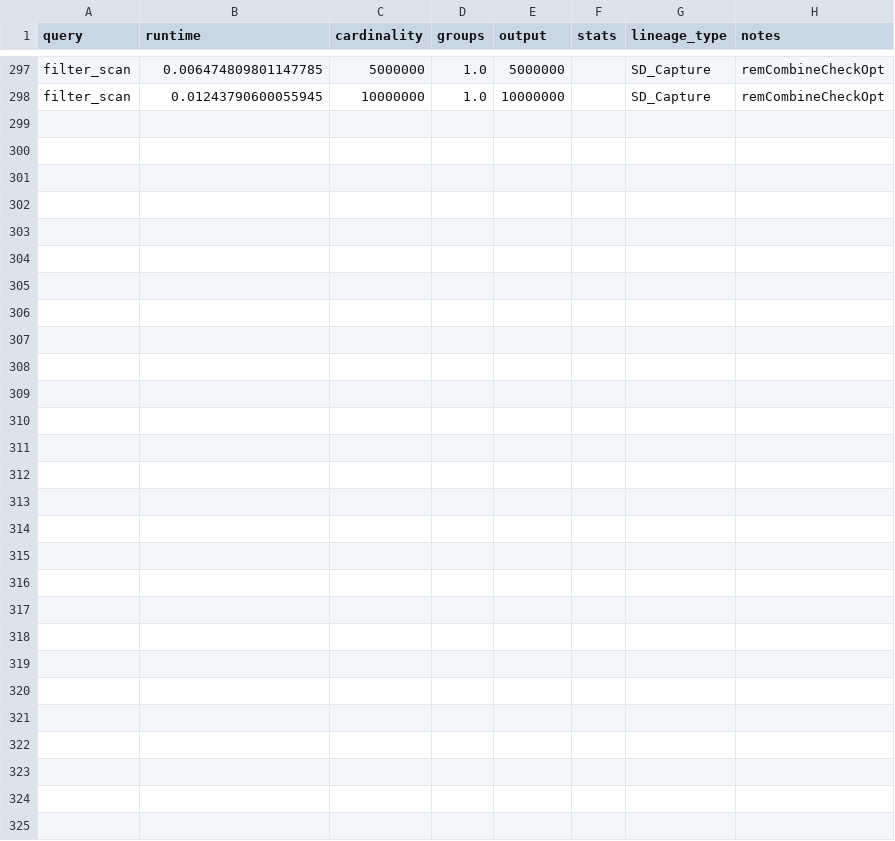
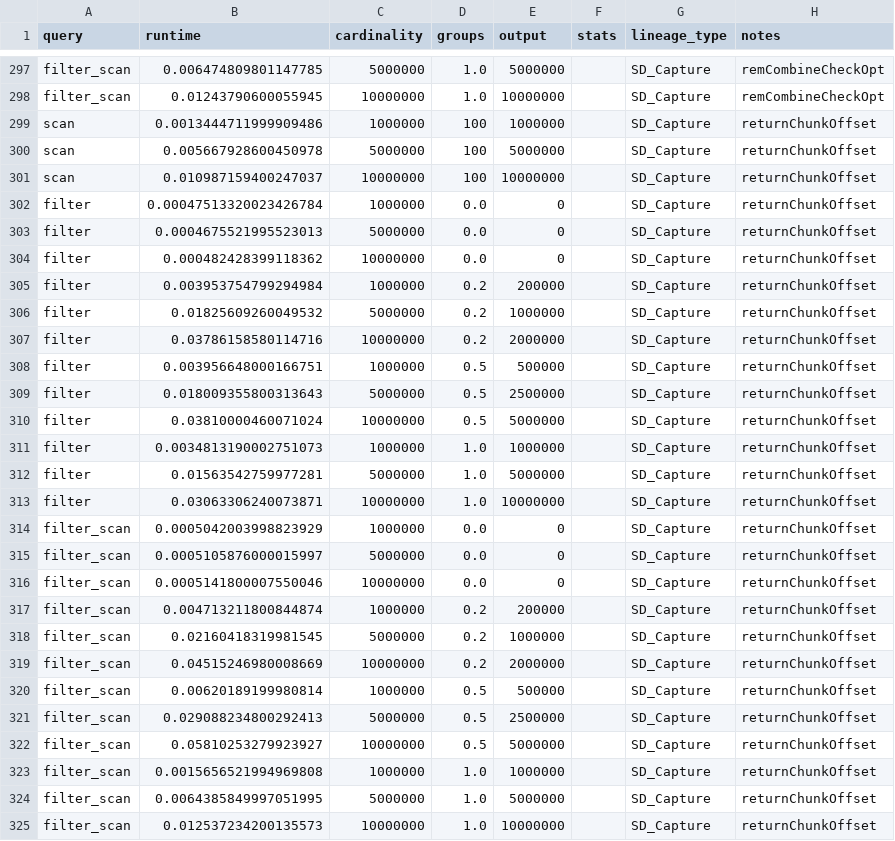
Before and after one commit to haneensa/SD_benchmark, a CSV file: eval_results/micro_benchmark_notes_feb19_SD.csv, drawn as a sheet; only a part is shown, gaps mark what is left out.

Commit message:
opt return this offset with adjust chunck

```diff
--- a/eval_results/micro_benchmark_notes_feb19_SD.csv
+++ b/eval_results/micro_benchmark_notes_feb19_SD.csv
@@ -298 +298,28 @@ filter_scan,0.006474809801147785,5000000,1.0,5000000,,SD_Capture,remCombineCheck
 filter_scan,0.01243790600055945,10000000,1.0,10000000,,SD_Capture,remCombineCheckOpt
+scan,0.0013444711999909486,1000000,100,1000000,,SD_Capture,returnChunkOffset
+scan,0.005667928600450978,5000000,100,5000000,,SD_Capture,returnChunkOffset
+scan,0.010987159400247037,10000000,100,10000000,,SD_Capture,returnChunkOffset
+filter,0.00047513320023426784,1000000,0.0,0,,SD_Capture,returnChunkOffset
+filter,0.0004675521995523013,5000000,0.0,0,,SD_Capture,returnChunkOffset
+filter,0.000482428399118362,10000000,0.0,0,,SD_Capture,returnChunkOffset
+filter,0.003953754799294984,1000000,0.2,200000,,SD_Capture,returnChunkOffset
+filter,0.01825609260049532,5000000,0.2,1000000,,SD_Capture,returnChunkOffset
+filter,0.03786158580114716,10000000,0.2,2000000,,SD_Capture,returnChunkOffset
+filter,0.003956648000166751,1000000,0.5,500000,,SD_Capture,returnChunkOffset
+filter,0.018009355800313643,5000000,0.5,2500000,,SD_Capture,returnChunkOffset
+filter,0.03810000460071024,10000000,0.5,5000000,,SD_Capture,returnChunkOffset
+filter,0.0034813190002751073,1000000,1.0,1000000,,SD_Capture,returnChunkOffset
+filter,0.01563542759977281,5000000,1.0,5000000,,SD_Capture,returnChunkOffset
+filter,0.03063306240073871,10000000,1.0,10000000,,SD_Capture,returnChunkOffset
+filter_scan,0.0005042003998823929,1000000,0.0,0,,SD_Capture,returnChunkOffset
+filter_scan,0.0005105876000015997,5000000,0.0,0,,SD_Capture,returnChunkOffset
+filter_scan,0.0005141800007550046,10000000,0.0,0,,SD_Capture,returnChunkOffset
+filter_scan,0.004713211800844874,1000000,0.2,200000,,SD_Capture,returnChunkOffset
+filter_scan,0.02160418319981545,5000000,0.2,1000000,,SD_Capture,returnChunkOffset
+filter_scan,0.04515246980008669,10000000,0.2,2000000,,SD_Capture,returnChunkOffset
+filter_scan,0.00620189199980814,1000000,0.5,500000,,SD_Capture,returnChunkOffset
+filter_scan,0.029088234800292413,5000000,0.5,2500000,,SD_Capture,returnChunkOffset
+filter_scan,0.05810253279923927,10000000,0.5,5000000,,SD_Capture,returnChunkOffset
+filter_scan,0.0015656521994969808,1000000,1.0,1000000,,SD_Capture,returnChunkOffset
+filter_scan,0.0064385849997051995,5000000,1.0,5000000,,SD_Capture,returnChunkOffset
+filter_scan,0.012537234200135573,10000000,1.0,10000000,,SD_Capture,returnChunkOffset
```
